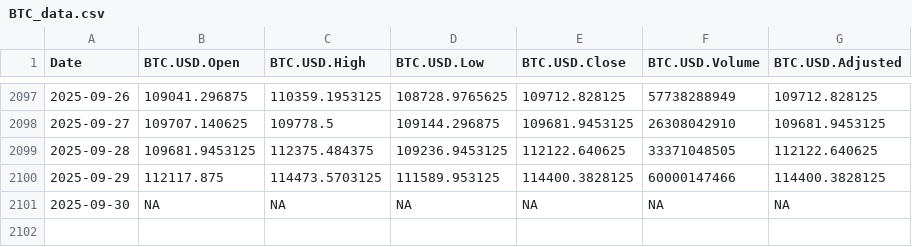
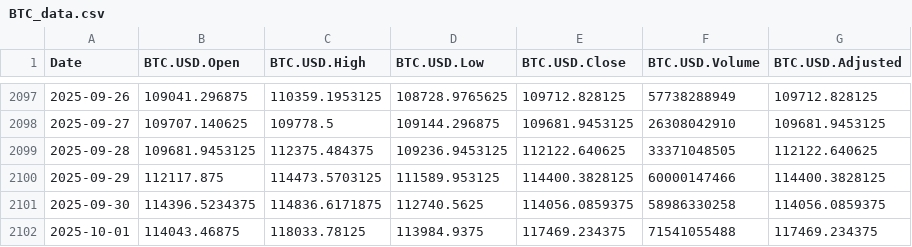
Before and after one commit to chems0404/Prophet_TQQQ, a CSV file: data/BTC_data.csv, drawn as a sheet; only a part is shown, gaps mark what is left out.

```diff
--- a/data/BTC_data.csv
+++ b/data/BTC_data.csv
@@ -2100,2 +2100,3 @@
 2025-09-29,112117.875,114473.5703125,111589.953125,114400.3828125,60000147466,114400.3828125
-2025-09-30,NA,NA,NA,NA,NA,NA
+2025-09-30,114396.5234375,114836.6171875,112740.5625,114056.0859375,58986330258,114056.0859375
+2025-10-01,114043.46875,118033.78125,113984.9375,117469.234375,71541055488,117469.234375
```
Also changed, not shown: data/IXJ_data.csv, data/QQQ_data.csv, 36 other files.
